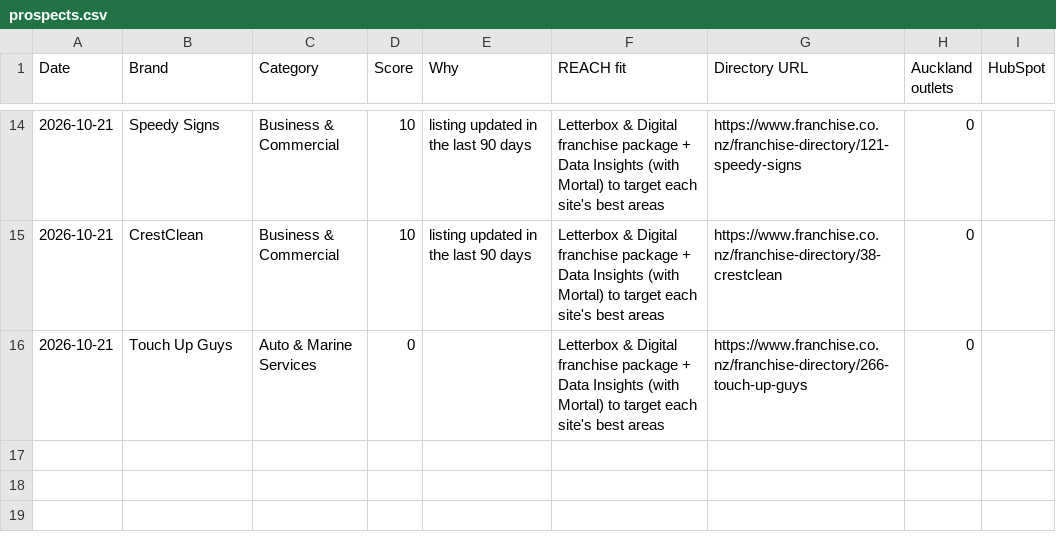
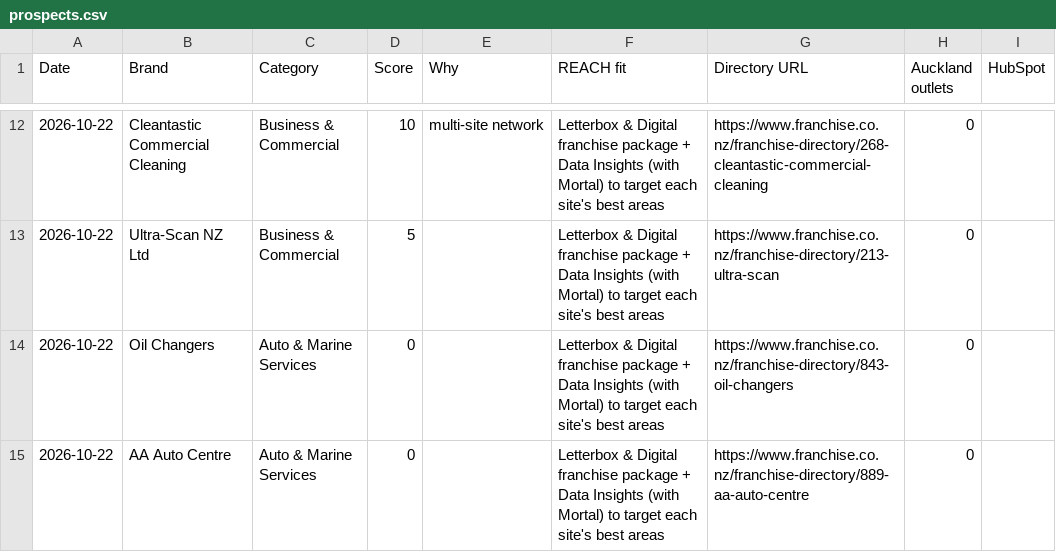
Before and after one commit to mouarg/mouarg, a CSV file: franchise-radar/out/prospects.csv, drawn as a sheet; only a part is shown, gaps mark what is left out; the diff covers the shown part only.

```diff
--- a/franchise-radar/out/prospects.csv
+++ b/franchise-radar/out/prospects.csv
@@ -14,3 +12,4 @@ Date,Brand,Category,Score,Why,REACH fit,Directory URL,Auckland outlets,HubSpot
-2026-10-21,Speedy Signs,Business & Commercial,10,listing updated in the last 90 days,Letterbox & Digital franchise package + Data Insights (with Mortal) to target each site's best areas,https://www.franchise.co.nz/franchise-directory/121-speedy-signs,0,
-2026-10-21,CrestClean,Business & Commercial,10,listing updated in the last 90 days,Letterbox & Digital franchise package + Data Insights (with Mortal) to target each site's best areas,https://www.franchise.co.nz/franchise-directory/38-crestclean,0,
-2026-10-21,Touch Up Guys,Auto & Marine Services,0,,Letterbox & Digital franchise package + Data Insights (with Mortal) to target each site's best areas,https://www.franchise.co.nz/franchise-directory/266-touch-up-guys,0,
+2026-10-22,Cleantastic Commercial Cleaning,Business & Commercial,10,multi-site network,Letterbox & Digital franchise package + Data Insights (with Mortal) to target each site's best areas,https://www.franchise.co.nz/franchise-directory/268-cleantastic-commercial-cleaning,0,
+2026-10-22,Ultra-Scan NZ Ltd,Business & Commercial,5,,Letterbox & Digital franchise package + Data Insights (with Mortal) to target each site's best areas,https://www.franchise.co.nz/franchise-directory/213-ultra-scan,0,
+2026-10-22,Oil Changers,Auto & Marine Services,0,,Letterbox & Digital franchise package + Data Insights (with Mortal) to target each site's best areas,https://www.franchise.co.nz/franchise-directory/843-oil-changers,0,
+2026-10-22,AA Auto Centre,Auto & Marine Services,0,,Letterbox & Digital franchise package + Data Insights (with Mortal) to target each site's best areas,https://www.franchise.co.nz/franchise-directory/889-aa-auto-centre,0,
```
Also changed, not shown: 3 added rows, 5 removed rows and 25 edited cells elsewhere in this file, franchise-radar/out/triggers.csv, 7 other files.
